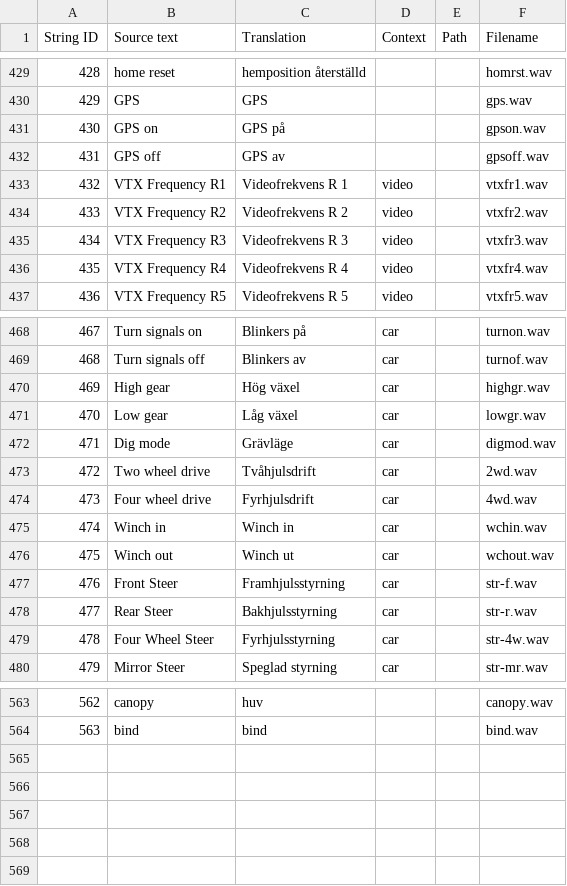
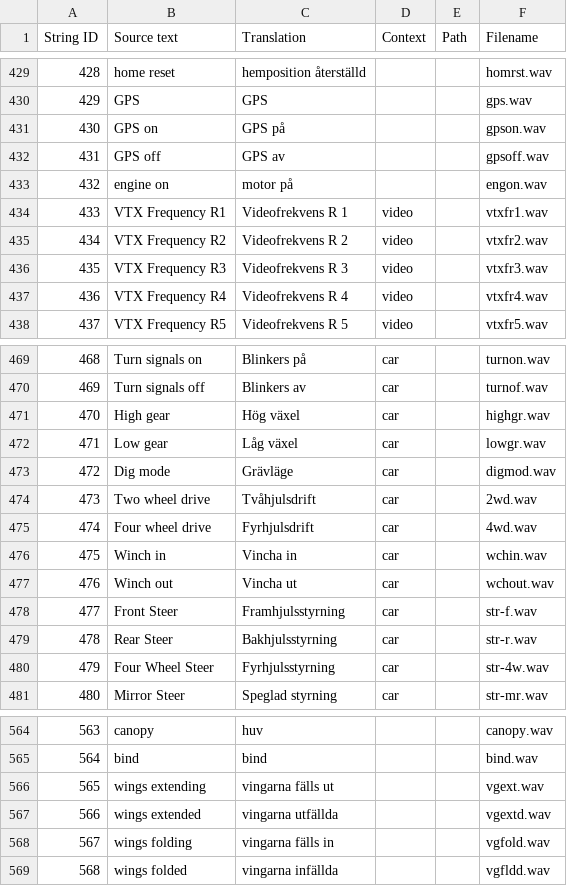
Before and after one commit to EdgeTX/edgetx-sdcard-sounds, a CSV file: voices/sv-SE.csv, drawn as a sheet; only a part is shown, gaps mark what is left out; addresses are those after the commit; the diff names each change by its address in the sheet, - before the commit and + after, or states it on an @@ line.

Commit message:
Added new sounds

```diff
--- a/voices/sv-SE.csv
+++ b/voices/sv-SE.csv
+row 433: 432 | engine on | motor på |  |  | engon.wav
@@ column A (String ID) renumbered between rows 434 and 565 @@
-C476 (Translation): Winch in
+C476 (Translation): Vincha in
-C477 (Translation): Winch ut
+C477 (Translation): Vincha ut
+row 566: 565 | wings extending | vingarna fälls ut |  |  | vgext.wav
+row 567: 566 | wings extended | vingarna utfällda |  |  | vgextd.wav
+row 568: 567 | wings folding | vingarna fälls in |  |  | vgfold.wav
+row 569: 568 | wings folded | vingarna infällda |  |  | vgfldd.wav
```
